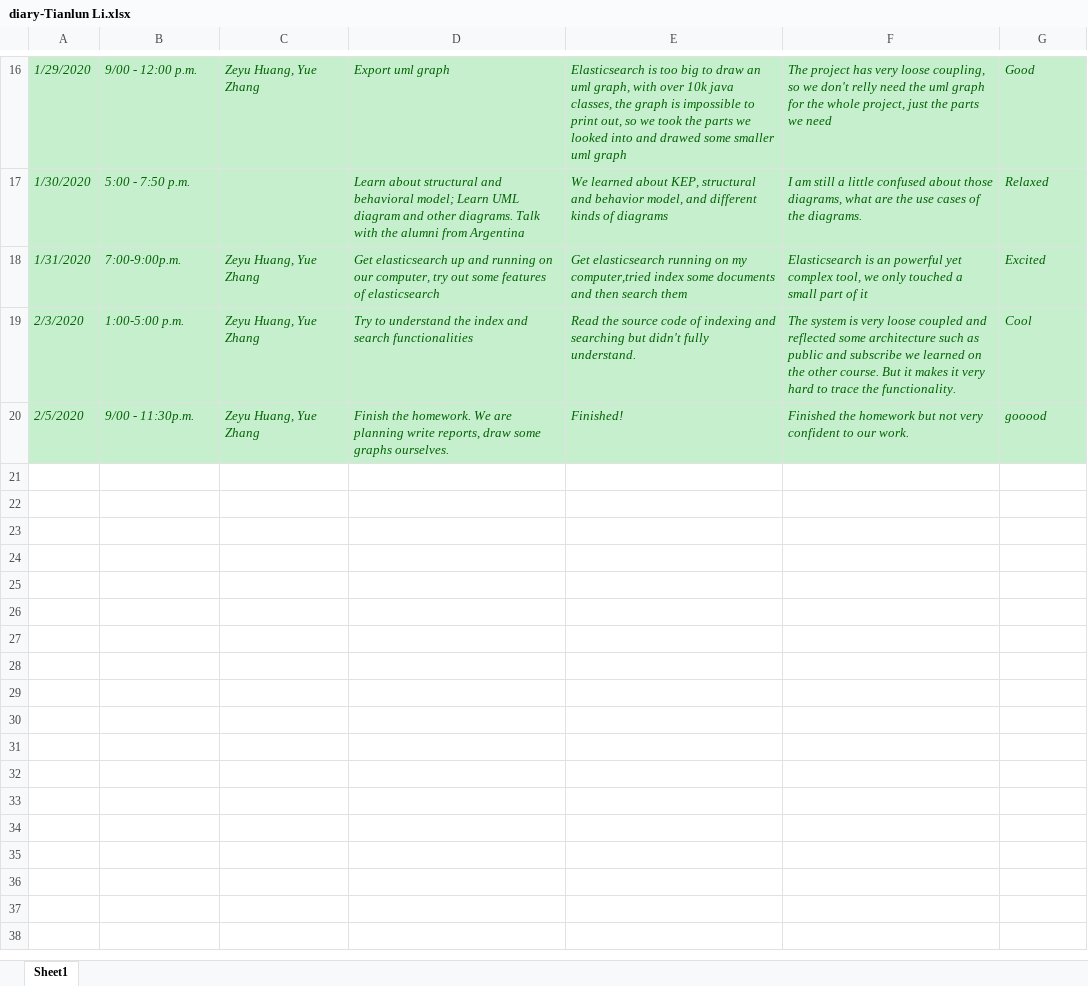
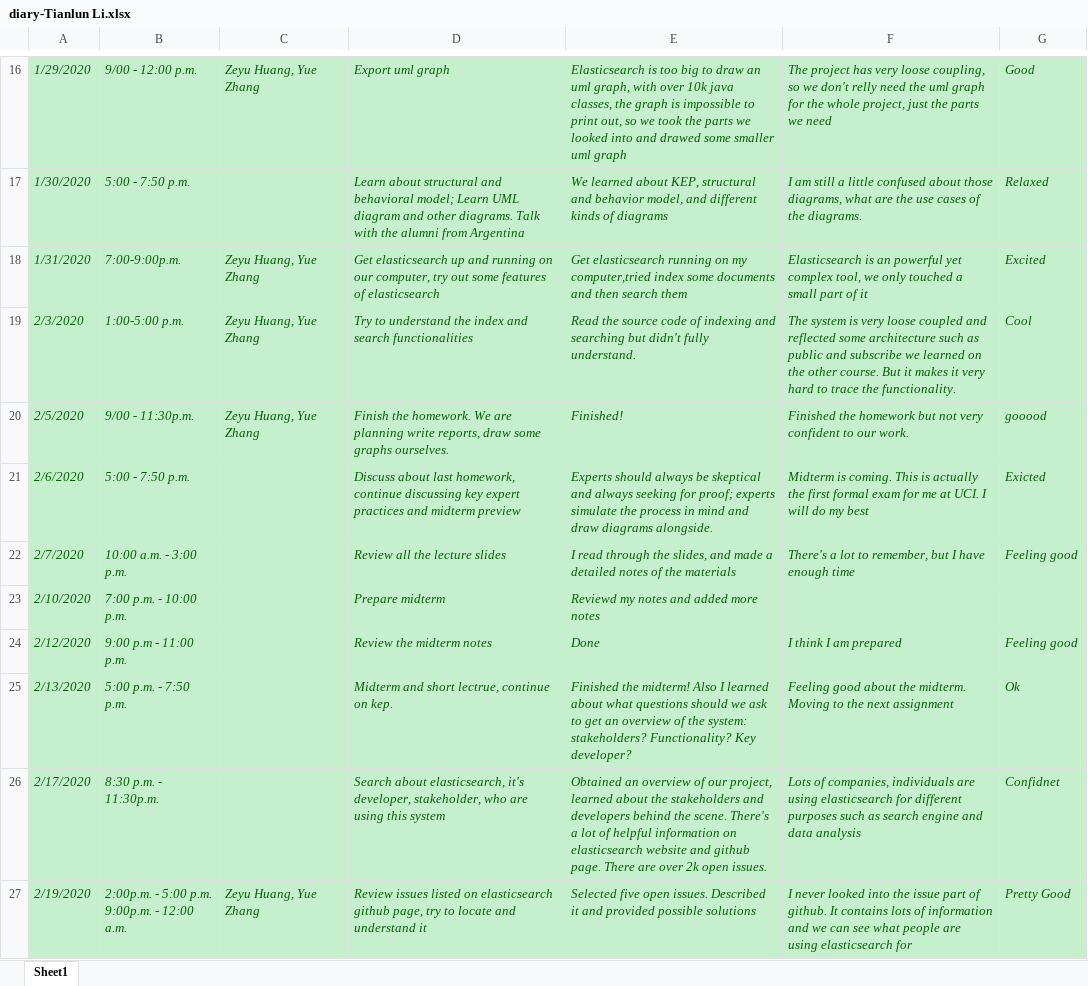
Before and after one commit to zihuaweng/W2020, an Excel workbook: diaries/diary-Tianlun Li.xlsx, sheet Sheet1, drawn as a sheet; only a part is shown, gaps mark what is left out; values as stored, in another font and other column widths than the file's, no borders; ↵ is a line break in a cell; the diff names each change by its address in the sheet, - before the commit and + after, or states it on an @@ line.

Commit message:
diary update 2/19

```diff
--- a/diaries/diary-Tianlun Li.xlsx (sheet Sheet1)
+++ b/diaries/diary-Tianlun Li.xlsx (sheet Sheet1)
+row 21: 2/6/2020 | 5:00 - 7:50 p.m. |  | Discuss about last homework, continue discussing key expert practices and midterm preview | Experts should always be skeptical and always seeking for proof; experts simulate the process in mind and draw diagrams alongside. | Midterm is coming. This is actually the first formal exam for me at UCI. I will do my best | Exicted
+row 22: 2/7/2020 | 10:00 a.m. - 3:00 p.m. |  | Review all the lecture slides | I read through the slides, and made a detailed notes of the materials | There's a lot to remember, but I have enough time | Feeling good
+row 23: 2/10/2020 | 7:00 p.m. - 10:00 p.m. |  | Prepare midterm | Reviewd my notes and added more notes
+row 24: 2/12/2020 | 9:00 p.m - 11:00 p.m. |  | Review the midterm notes | Done | I think I am prepared | Feeling good
+row 25: 2/13/2020 | 5:00 p.m. - 7:50 p.m. |  | Midterm and short lectrue, continue on kep. | Finished the midterm! Also I learned about what questions should we ask to get an overview of the system: stakeholders? Functionality? Key developer? | Feeling good about the midterm. Moving to the next assignment | Ok
+row 26: 2/17/2020 | 8:30 p.m. - 11:30p.m. |  | Search about elasticsearch, it's developer, stakeholder, who are using this system | Obtained an overview of our project, learned about the stakeholders and developers behind the scene. There's a lot of helpful information on elasticsearch website and github page. There are over 2k open issues. | Lots of companies, individuals are using elasticsearch for different purposes such as search engine and data analysis | Confidnet
+row 27: 2/19/2020 | 2:00p.m. - 5:00 p.m. ↵ 9:00p.m. - 12:00 a.m. | Zeyu Huang, Yue Zhang | Review issues listed on elasticsearch github page, try to locate and understand it | Selected five open issues. Described it and provided possible solutions | I never looked into the issue part of github. It contains lots of information and we can see what people are using elasticsearch for | Pretty Good
```
Also changed, not shown: 1 other file.
